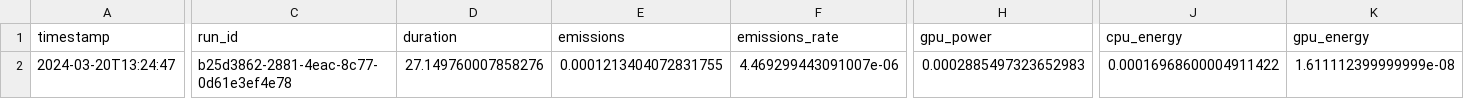
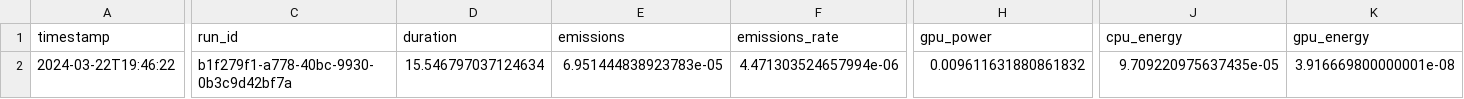
Before and after one commit to Pranay8841/GSDS_Ecommerce, a CSV file: Part 1/emissions.csv, drawn as a sheet; only a part is shown, gaps mark what is left out; the diff covers the shown part only; the diff names each change by its address in the sheet, - before the commit and + after, or states it on an @@ line.

Commit message:
emissions file generated

```diff
--- a/Part 1/emissions.csv
+++ b/Part 1/emissions.csv
-A2 (timestamp): 2024-03-20T13:24:47
+A2 (timestamp): 2024-03-22T19:46:22
-C2 (run_id): b25d3862-2881-4eac-8c77-0d61e3ef4e78
+C2 (run_id): b1f279f1-a778-40bc-9930-0b3c9d42bf7a
-D2 (duration): 27.149760007858276
+D2 (duration): 15.546797037124634
-E2 (emissions): 0.0001213404072831755
+E2 (emissions): 6.951444838923783e-05
-F2 (emissions_rate): 4.469299443091007e-06
+F2 (emissions_rate): 4.471303524657994e-06
-H2 (gpu_power): 0.0002885497323652983
+H2 (gpu_power): 0.009611631880861832
-J2 (cpu_energy): 0.00016968600004911422
+J2 (cpu_energy): 9.709220975637435e-05
-K2 (gpu_energy): 1.611112399999999e-08
+K2 (gpu_energy): 3.916669800000001e-08
```
Also changed, not shown: 2 edited cells elsewhere in this file, 8 other files.
